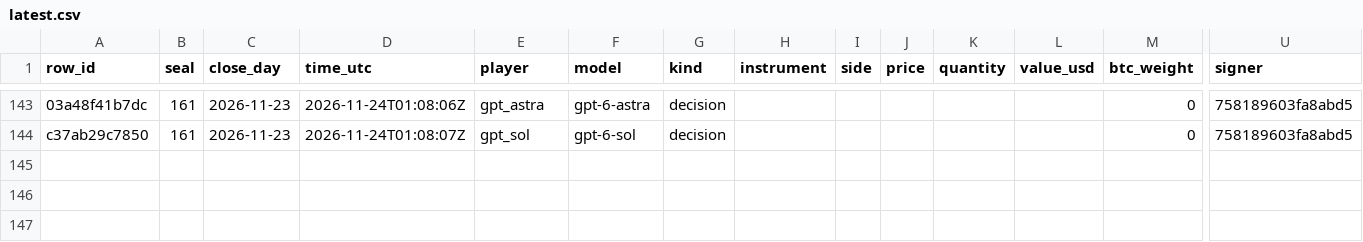
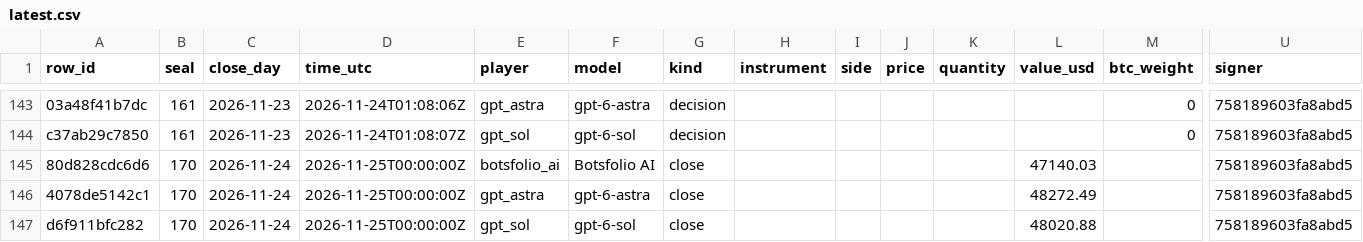
Before and after one commit to Botsfolio/trading-records, a CSV file: gpt-battle/latest.csv, drawn as a sheet; only a part is shown, gaps mark what is left out; rows hold the shown columns only; the diff covers the shown part only; the diff names each change by its address in the sheet, - before the commit and + after, or states it on an @@ line.

```diff
--- a/gpt-battle/latest.csv
+++ b/gpt-battle/latest.csv
+row 145: 80d828cdc6d6 | 170 | 2026-11-24 | 2026-11-25T00:00:00Z | botsfolio_ai | Botsfolio AI | close |  |  |  |  | 47140.03 |  | 758189603fa8abd5
+row 146: 4078de5142c1 | 170 | 2026-11-24 | 2026-11-25T00:00:00Z | gpt_astra | gpt-6-astra | close |  |  |  |  | 48272.49 |  | 758189603fa8abd5
+row 147: d6f911bfc282 | 170 | 2026-11-24 | 2026-11-25T00:00:00Z | gpt_sol | gpt-6-sol | close |  |  |  |  | 48020.88 |  | 758189603fa8abd5
```
Also changed, not shown: 3 added rows elsewhere in this file, battle/latest.csv, crypto-perpetual/latest.csv, 7 other files.
